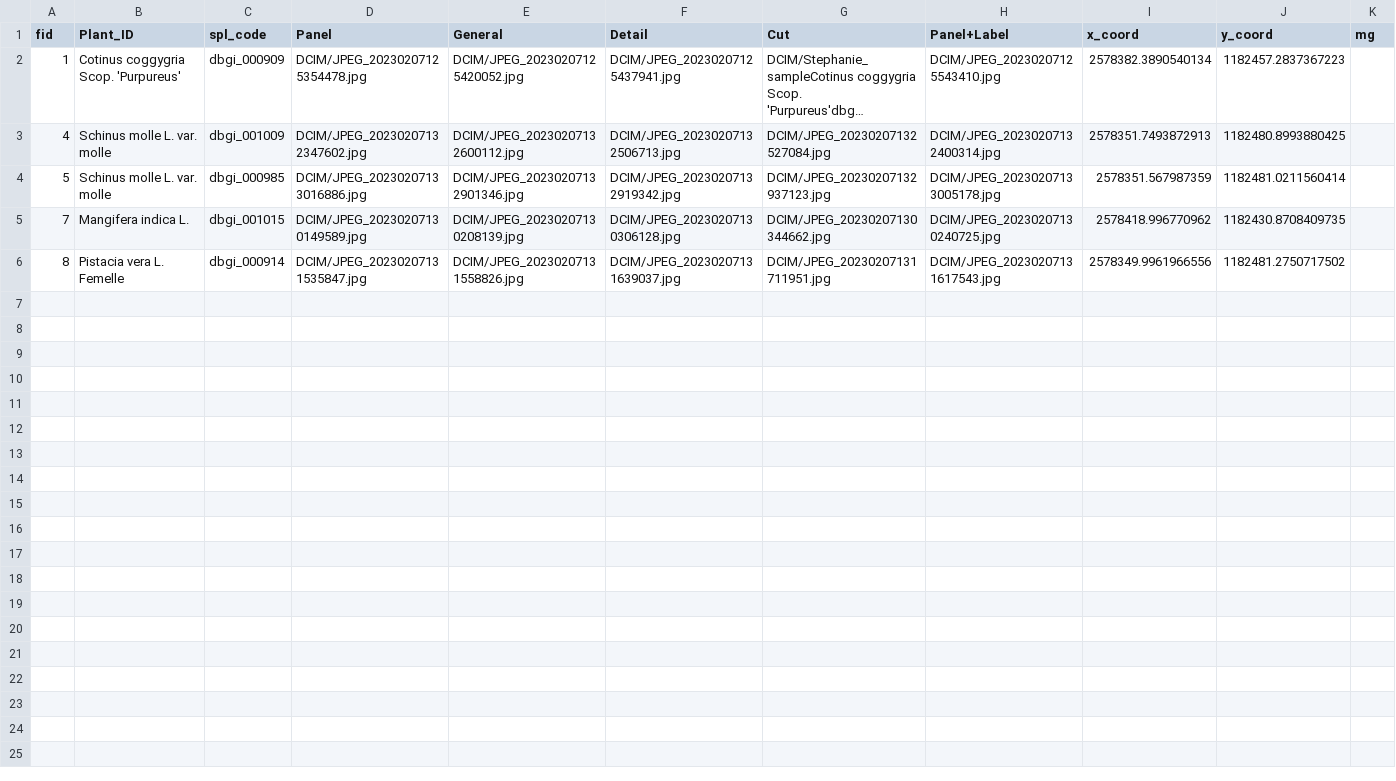
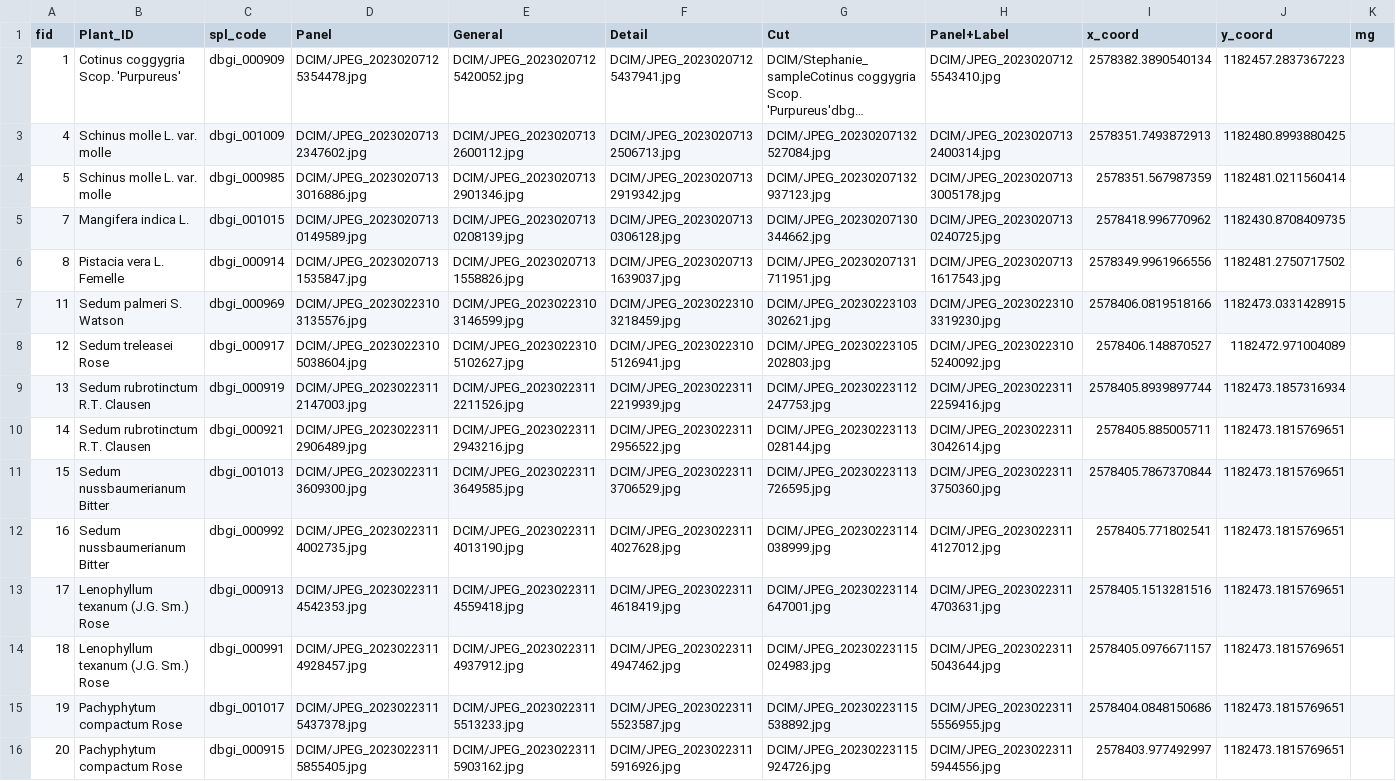
Before and after one commit to digital-botanical-gardens-initiative/CSV-storage, a CSV file: QField_csv/Stephanie_sample.csv, drawn as a sheet; only a part is shown; long unchanged cells end in …; the diff covers the shown part only; the diff names each change by its address in the sheet, - before the commit and + after, or states it on an @@ line.

```diff
--- a/QField_csv/Stephanie_sample.csv
+++ b/QField_csv/Stephanie_sample.csv
+row 7: 11 | Sedum palmeri S. Watson | dbgi_000969 | DCIM/JPEG_20230223103135576.jpg | DCIM/JPEG_20230223103146599.jpg | DCIM/JPEG_20230223103218459.jpg | DCIM/JPEG_20230223103302621.jpg | DCIM/JPEG_20230223103319230.jpg | 2578406.0819518166 | 1182473.0331428915
+row 8: 12 | Sedum treleasei Rose | dbgi_000917 | DCIM/JPEG_20230223105038604.jpg | DCIM/JPEG_20230223105102627.jpg | DCIM/JPEG_20230223105126941.jpg | DCIM/JPEG_20230223105202803.jpg | DCIM/JPEG_20230223105240092.jpg | 2578406.148870527 | 1182472.971004089
+row 9: 13 | Sedum rubrotinctum R.T. Clausen | dbgi_000919 | DCIM/JPEG_20230223112147003.jpg | DCIM/JPEG_20230223112211526.jpg | DCIM/JPEG_20230223112219939.jpg | DCIM/JPEG_20230223112247753.jpg | DCIM/JPEG_20230223112259416.jpg | 2578405.8939897744 | 1182473.1857316934
+row 10: 14 | Sedum rubrotinctum R.T. Clausen | dbgi_000921 | DCIM/JPEG_20230223112906489.jpg | DCIM/JPEG_20230223112943216.jpg | DCIM/JPEG_20230223112956522.jpg | DCIM/JPEG_20230223113028144.jpg | DCIM/JPEG_20230223113042614.jpg | 2578405.885005711 | 1182473.1815769651
+row 11: 15 | Sedum nussbaumerianum Bitter | dbgi_001013 | DCIM/JPEG_20230223113609300.jpg | DCIM/JPEG_20230223113649585.jpg | DCIM/JPEG_20230223113706529.jpg | DCIM/JPEG_20230223113726595.jpg | DCIM/JPEG_20230223113750360.jpg | 2578405.7867370844 | 1182473.1815769651
+row 12: 16 | Sedum nussbaumerianum Bitter | dbgi_000992 | DCIM/JPEG_20230223114002735.jpg | DCIM/JPEG_20230223114013190.jpg | DCIM/JPEG_20230223114027628.jpg | DCIM/JPEG_20230223114038999.jpg | DCIM/JPEG_20230223114127012.jpg | 2578405.771802541 | 1182473.1815769651
+row 13: 17 | Lenophyllum texanum (J.G. Sm.) Rose | dbgi_000913 | DCIM/JPEG_20230223114542353.jpg | DCIM/JPEG_20230223114559418.jpg | DCIM/JPEG_20230223114618419.jpg | DCIM/JPEG_20230223114647001.jpg | DCIM/JPEG_20230223114703631.jpg | 2578405.1513281516 | 1182473.1815769651
+row 14: 18 | Lenophyllum texanum (J.G. Sm.) Rose | dbgi_000991 | DCIM/JPEG_20230223114928457.jpg | DCIM/JPEG_20230223114937912.jpg | DCIM/JPEG_20230223114947462.jpg | DCIM/JPEG_20230223115024983.jpg | DCIM/JPEG_20230223115043644.jpg | 2578405.0976671157 | 1182473.1815769651
+row 15: 19 | Pachyphytum compactum Rose | dbgi_001017 | DCIM/JPEG_20230223115437378.jpg | DCIM/JPEG_20230223115513233.jpg | DCIM/JPEG_20230223115523587.jpg | DCIM/JPEG_20230223115538892.jpg | DCIM/JPEG_20230223115556955.jpg | 2578404.0848150686 | 1182473.1815769651
+row 16: 20 | Pachyphytum compactum Rose | dbgi_000915 | DCIM/JPEG_20230223115855405.jpg | DCIM/JPEG_20230223115903162.jpg | DCIM/JPEG_20230223115916926.jpg | DCIM/JPEG_20230223115924726.jpg | DCIM/JPEG_20230223115944556.jpg | 2578403.977492997 | 1182473.1815769651
```
Also changed, not shown: 10 added rows elsewhere in this file, QField_csv/WGS84_transit_Stephanie_sample.csv, QField_csv/do_not_open_stephanie.csv, 1 other file.
